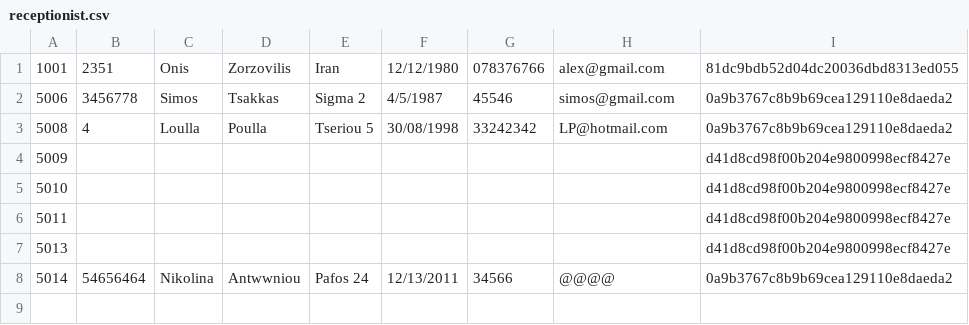
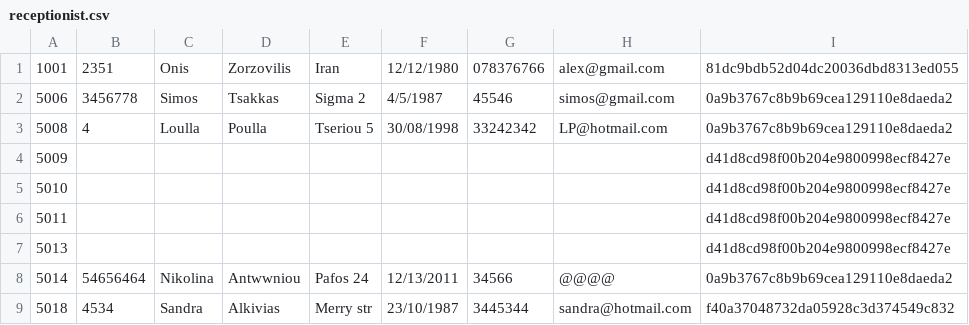
Before and after one commit to Muffin1/MEDI6, a CSV file: Group Project/csv/receptionist.csv, drawn as a sheet; the diff names each change by its address in the sheet, - before the commit and + after, or states it on an @@ line.

```diff
--- a/Group Project/csv/receptionist.csv
+++ b/Group Project/csv/receptionist.csv
+row 9: 5018 | 4534 | Sandra | Alkivias | Merry str | 23/10/1987 | 3445344 | sandra@hotmail.com | f40a37048732da05928c3d374549c832
```
Also changed, not shown: Group Project/csv/doctor.csv, Group Project/csv/patient.csv, 4 other files.
